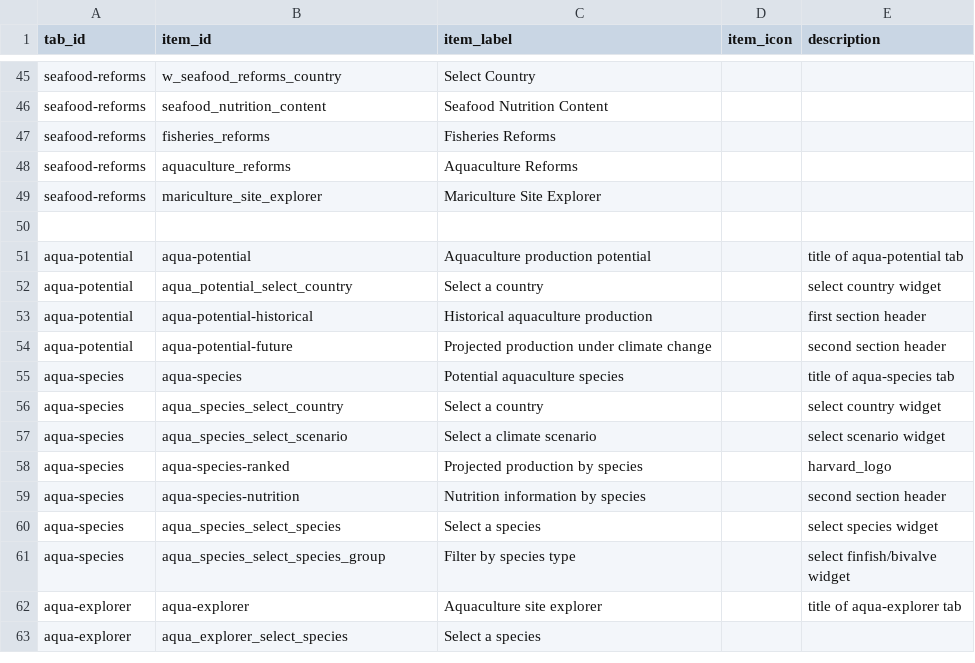
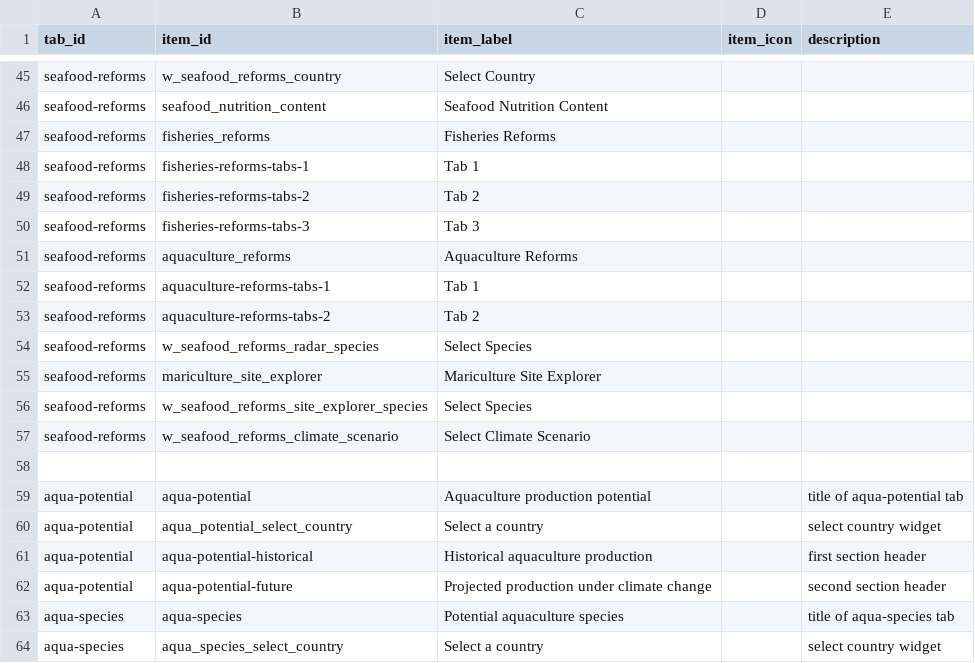
Before and after one commit to emlab-ucsb/nutricast, a CSV file: app/text/app_text.csv, drawn as a sheet; only a part is shown, gaps mark what is left out; the shorter side is filled out with more unchanged rows.

Commit message:
all seafood reforms placeholders ready

```diff
--- a/app/text/app_text.csv
+++ b/app/text/app_text.csv
@@ -47,4 +47,12 @@ seafood-reforms,seafood_nutrition_content,Seafood Nutrition Content,,
 seafood-reforms,fisheries_reforms,Fisheries Reforms,,
+seafood-reforms,fisheries-reforms-tabs-1,Tab 1,,
+seafood-reforms,fisheries-reforms-tabs-2,Tab 2,,
+seafood-reforms,fisheries-reforms-tabs-3,Tab 3,,
 seafood-reforms,aquaculture_reforms,Aquaculture Reforms,,
+seafood-reforms,aquaculture-reforms-tabs-1,Tab 1,,
+seafood-reforms,aquaculture-reforms-tabs-2,Tab 2,,
+seafood-reforms,w_seafood_reforms_radar_species,Select Species,,
 seafood-reforms,mariculture_site_explorer,Mariculture Site Explorer,,
+seafood-reforms,w_seafood_reforms_site_explorer_species,Select Species,,
+seafood-reforms,w_seafood_reforms_climate_scenario,Select Climate Scenario,,
 ,,,,
```
Also changed, not shown: 24 other files.
